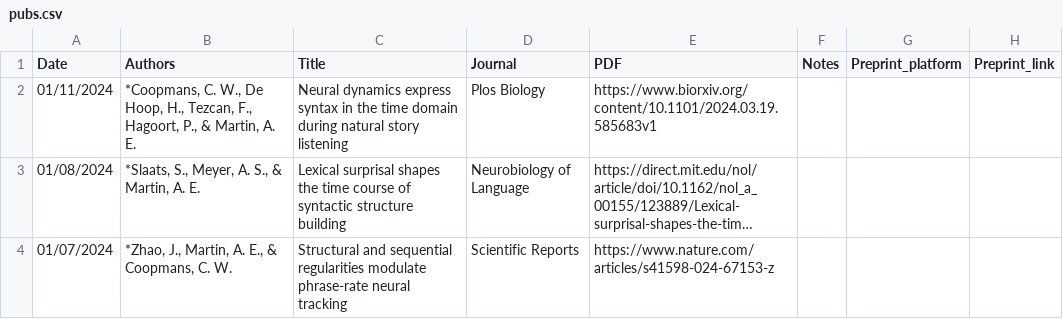
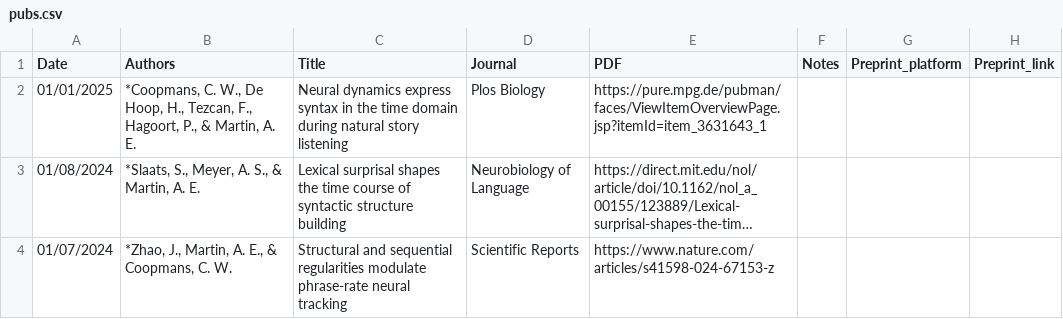
Before and after one commit to lacns/lacns.github.io, a CSV file: _data/pubs.csv, drawn as a sheet; only a part is shown; long unchanged cells end in …; the diff names each change by its address in the sheet, - before the commit and + after, or states it on an @@ line.

Commit message:
update parsing preprint

```diff
--- a/_data/pubs.csv
+++ b/_data/pubs.csv
-A2 (Date): 01/11/2024
+A2 (Date): 01/01/2025
-E2 (PDF): https://www.biorxiv.org/content/10.1101/2024.03.19.585683v1
+E2 (PDF): https://pure.mpg.de/pubman/faces/ViewItemOverviewPage.jsp?itemId=item_3631643_1
```
Also changed, not shown: 6 other files.
